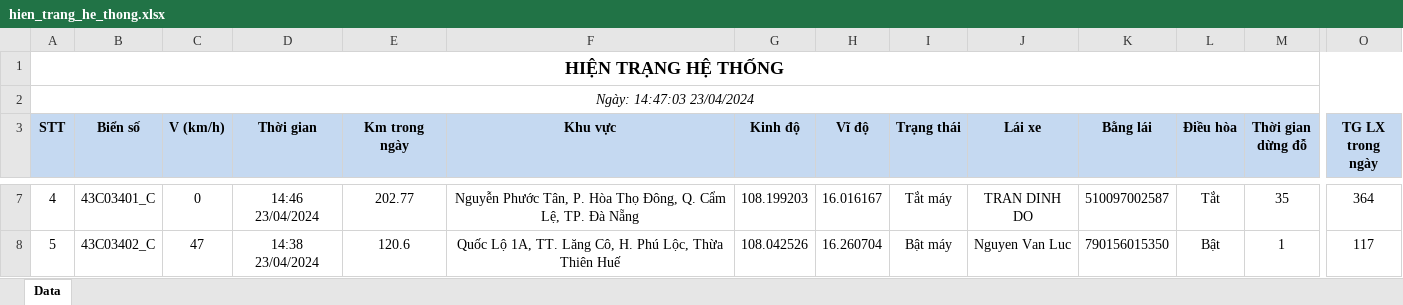
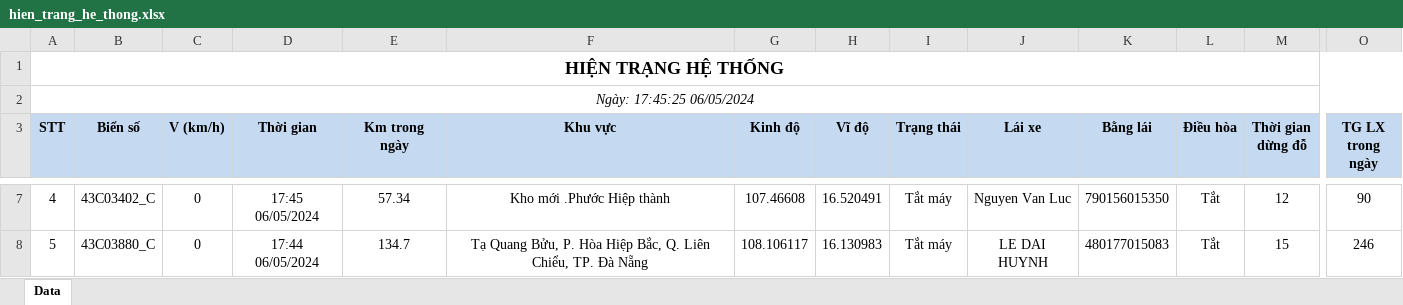
Before and after one commit to truongvck3313/ba_gpsv2, an Excel workbook: excel/hien_trang_he_thong.xlsx, sheet Data, drawn as a sheet; only a part is shown, gaps mark what is left out; values as stored, in another font and other column widths than the file's, no borders; the diff covers the shown part only; the diff names each change by its address in the sheet, - before the commit and + after, or states it on an @@ line.

```diff
--- a/excel/hien_trang_he_thong.xlsx (sheet Data)
+++ b/excel/hien_trang_he_thong.xlsx (sheet Data)
-A2 (STT): Ngày: 14:47:03 23/04/2024
+A2 (STT): Ngày: 17:45:25 06/05/2024
-B7 (Biển số): 43C03401_C
+B7 (Biển số): 43C03402_C
-D7 (Thời gian): 14:46 23/04/2024
+D7 (Thời gian): 17:45 06/05/2024
-E7 (Km trong ngày): 202.77
+E7 (Km trong ngày): 57.34
-F7 (Khu vực): Nguyễn Phước Tân, P. Hòa Thọ Đông, Q. Cẩm Lệ, TP. Đà Nẵng
+F7 (Khu vực): Kho mới .Phước Hiệp thành
-G7 (Kinh độ): 108.199203
+G7 (Kinh độ): 107.46608
-H7 (Vĩ độ): 16.016167
+H7 (Vĩ độ): 16.520491
-J7 (Lái xe): TRAN DINH DO
+J7 (Lái xe): Nguyen Van Luc
-K7 (Bằng lái): 510097002587
+K7 (Bằng lái): 790156015350
-M7 (Thời gian dừng đỗ): 35
+M7 (Thời gian dừng đỗ): 12
-O7 (TG LX trong ngày): 364
+O7 (TG LX trong ngày): 90
-B8 (Biển số): 43C03402_C
+B8 (Biển số): 43C03880_C
-C8 (V (km/h)): 47
+C8 (V (km/h)): 0
-D8 (Thời gian): 14:38 23/04/2024
+D8 (Thời gian): 17:44 06/05/2024
-E8 (Km trong ngày): 120.6
+E8 (Km trong ngày): 134.7
-F8 (Khu vực): Quốc Lộ 1A, TT. Lăng Cô, H. Phú Lộc, Thừa Thiên Huế
+F8 (Khu vực): Tạ Quang Bửu, P. Hòa Hiệp Bắc, Q. Liên Chiểu, TP. Đà Nẵng
-G8 (Kinh độ): 108.042526
+G8 (Kinh độ): 108.106117
-H8 (Vĩ độ): 16.260704
+H8 (Vĩ độ): 16.130983
-I8 (Trạng thái): Bật máy
+I8 (Trạng thái): Tắt máy
-J8 (Lái xe): Nguyen Van Luc
+J8 (Lái xe): LE DAI HUYNH
-K8 (Bằng lái): 790156015350
+K8 (Bằng lái): 480177015083
-L8 (Điều hòa): Bật
+L8 (Điều hòa): Tắt
-M8 (Thời gian dừng đỗ): 1
+M8 (Thời gian dừng đỗ): 15
-O8 (TG LX trong ngày): 117
+O8 (TG LX trong ngày): 246
```
Also changed, not shown: 1 added row, 1 removed row and 679 edited cells elsewhere in this sheet, GPS_ChecklistForAutoTest.xlsx, bangluudulieu_tamthoi.xlsx, 12 other files.
